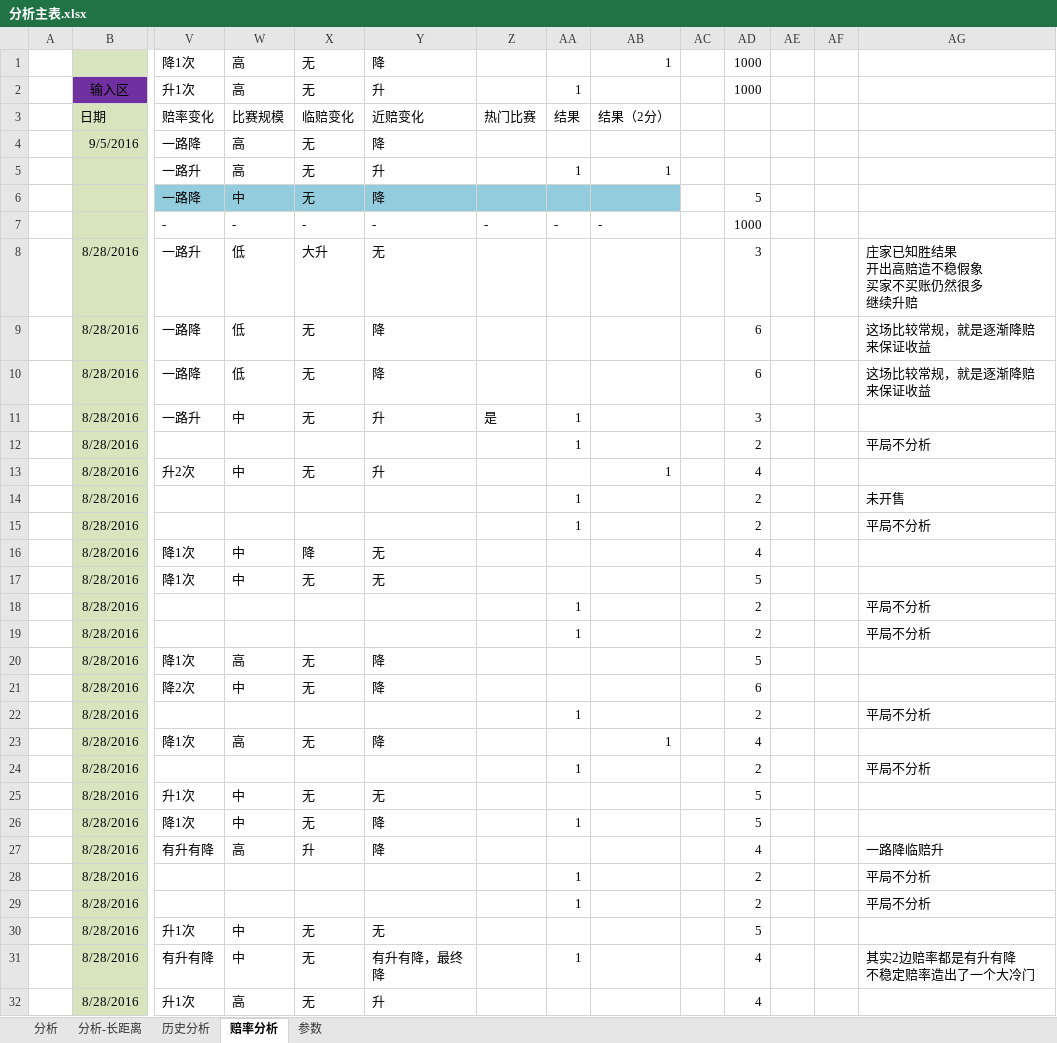
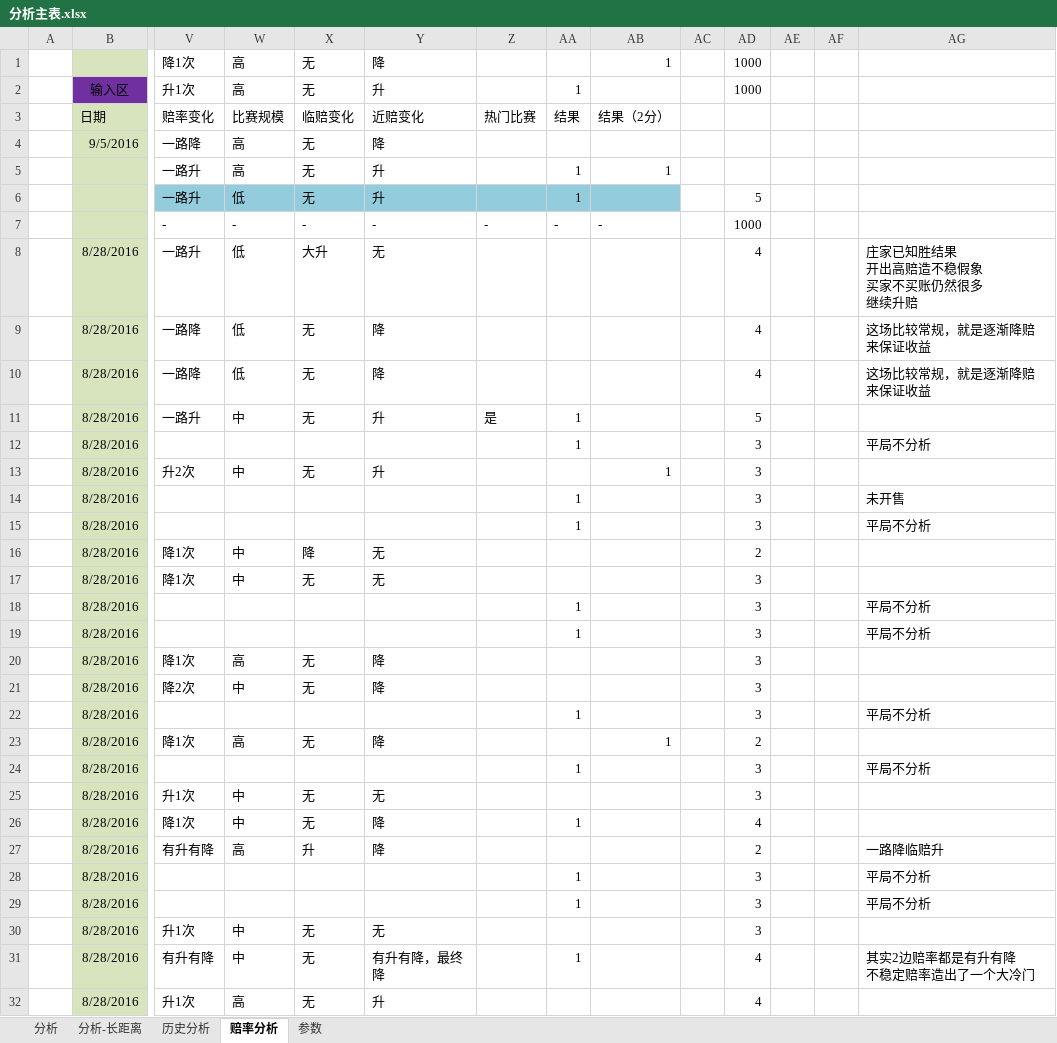
Before and after one commit to sephirothz87/Wtemplate, an Excel workbook: soccer/php/result/analyze/分析主表.xlsx, sheet 赔率分析, drawn as a sheet; only a part is shown, gaps mark what is left out; values as stored, in another font and other column widths than the file's, no borders; conditional formats not drawn; removed rows and columns are numbered as before the commit, all else as after; rows hold the shown columns only; the diff covers the shown part only; the diff names each change by its address in the sheet, - before the commit and + after, or states it on an @@ line.

```diff
--- a/soccer/php/result/analyze/分析主表.xlsx (sheet 赔率分析)
+++ b/soccer/php/result/analyze/分析主表.xlsx (sheet 赔率分析)
-row 6:  |  | 一路降 | 中 | 无 | 降 |  |  |  |  | 5
+row 6:  |  | 一路升 | 低 | 无 | 升 |  | 1 |  |  | 5
-AD8: 3
+AD8: 4
-AD9:AD10: 6
+AD9:AD10: 4
-AD11: 3
+AD11: 5
-AD12: 2
+AD12: 3
-AD13: 4
+AD13: 3
-AD14:AD15: 2
+AD14:AD15: 3
-AD16: 4
+AD16: 2
-AD17: 5
+AD17: 3
-AD18:AD19: 2
+AD18:AD19: 3
-AD20: 5
+AD20: 3
-AD21: 6
+AD21: 3
-AD22: 2
+AD22: 3
-AD23: 4
+AD23: 2
-AD24: 2
+AD24: 3
-AD25: 5
+AD25: 3
-AD26: 5
+AD26: 4
-AD27: 4
+AD27: 2
-AD28:AD29: 2
+AD28:AD29: 3
-AD30: 5
+AD30: 3
```
Also changed, not shown: 14 added rows, 14 removed rows and 402 edited cells elsewhere in this sheet, sheet 历史分析, sheet 分析, formulas that keep their value, hidden cells, soccer/php/result/2016-09-08-03147.xlsx, 1 other file.
